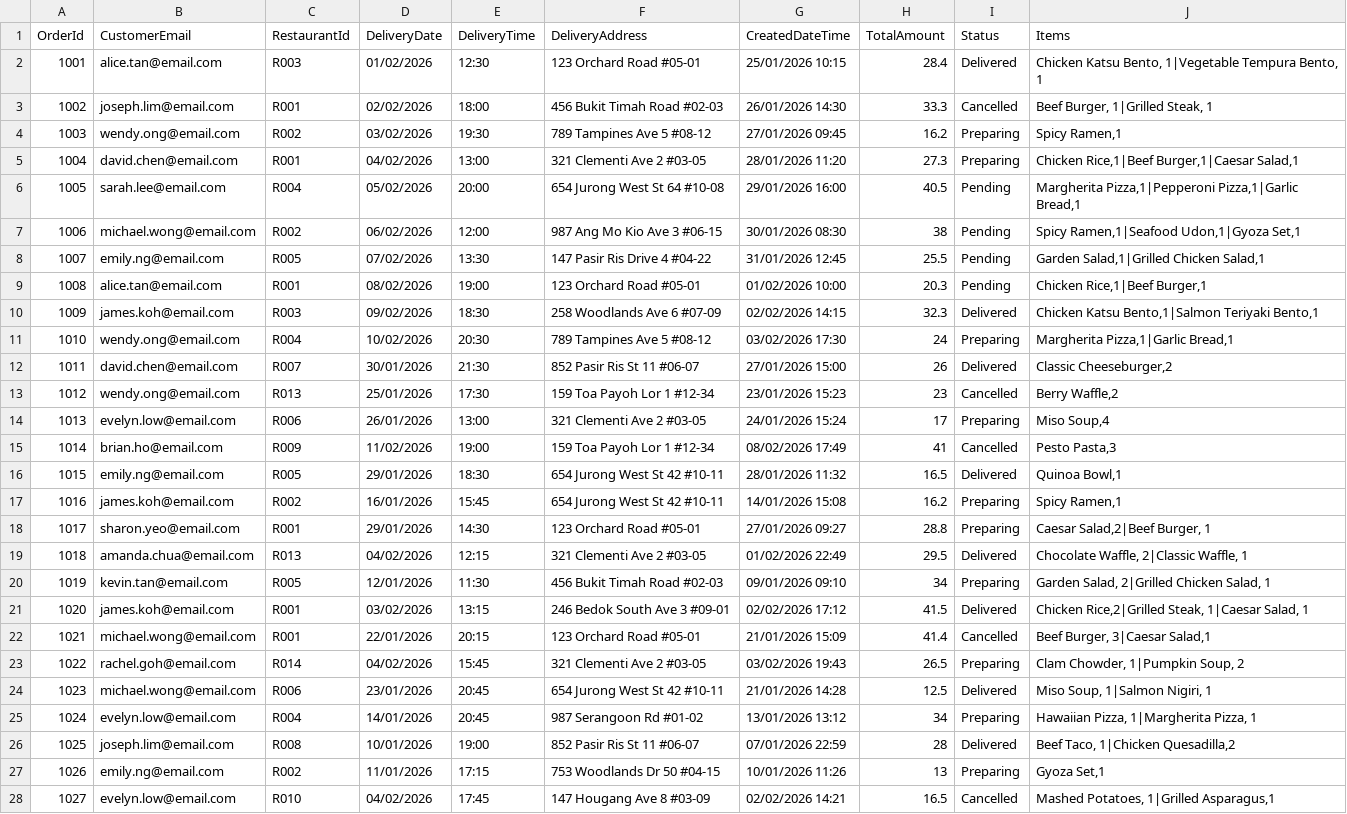
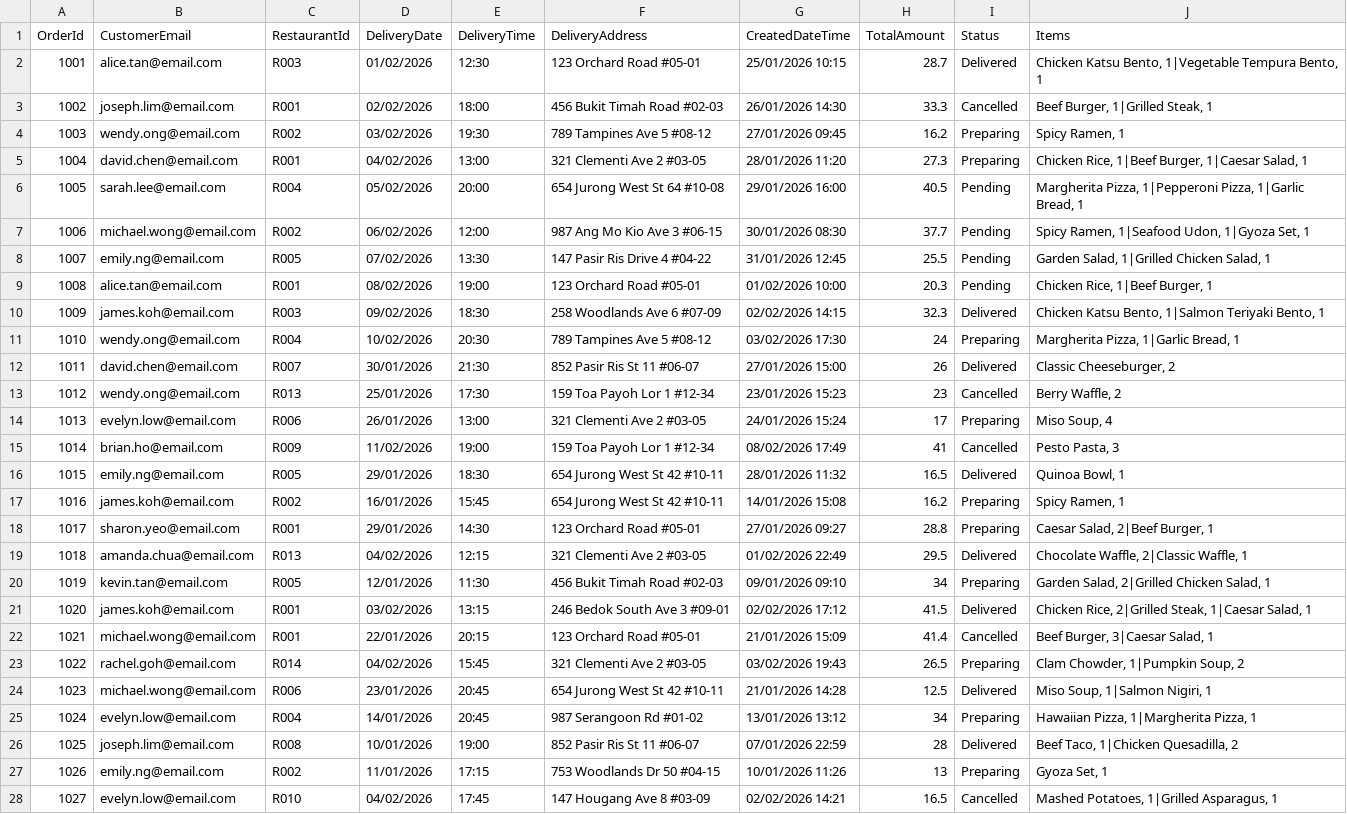
Before and after one commit to HuangEnyu123/PRG-Assignment, a CSV file: bin/Debug/net8.0/orders - Copy.csv, drawn as a sheet; only a part is shown; the diff covers the shown part only; the diff names each change by its address in the sheet, - before the commit and + after, or states it on an @@ line.

```diff
--- a/bin/Debug/net8.0/orders - Copy.csv
+++ b/bin/Debug/net8.0/orders - Copy.csv
-H2 (TotalAmount): 28.4
+H2 (TotalAmount): 28.7
-J4 (Items): Spicy Ramen,1
+J4 (Items): Spicy Ramen, 1
-J5 (Items): Chicken Rice,1|Beef Burger,1|Caesar Salad,1
+J5 (Items): Chicken Rice, 1|Beef Burger, 1|Caesar Salad, 1
-J6 (Items): Margherita Pizza,1|Pepperoni Pizza,1|Garlic Bread,1
+J6 (Items): Margherita Pizza, 1|Pepperoni Pizza, 1|Garlic Bread, 1
-H7 (TotalAmount): 38
+H7 (TotalAmount): 37.7
-J7 (Items): Spicy Ramen,1|Seafood Udon,1|Gyoza Set,1
+J7 (Items): Spicy Ramen, 1|Seafood Udon, 1|Gyoza Set, 1
-J8 (Items): Garden Salad,1|Grilled Chicken Salad,1
+J8 (Items): Garden Salad, 1|Grilled Chicken Salad, 1
-J9 (Items): Chicken Rice,1|Beef Burger,1
+J9 (Items): Chicken Rice, 1|Beef Burger, 1
-J10 (Items): Chicken Katsu Bento,1|Salmon Teriyaki Bento,1
+J10 (Items): Chicken Katsu Bento, 1|Salmon Teriyaki Bento, 1
-J11 (Items): Margherita Pizza,1|Garlic Bread,1
+J11 (Items): Margherita Pizza, 1|Garlic Bread, 1
-J12 (Items): Classic Cheeseburger,2
+J12 (Items): Classic Cheeseburger, 2
-J13 (Items): Berry Waffle,2
+J13 (Items): Berry Waffle, 2
-J14 (Items): Miso Soup,4
+J14 (Items): Miso Soup, 4
-J15 (Items): Pesto Pasta,3
+J15 (Items): Pesto Pasta, 3
-J16 (Items): Quinoa Bowl,1
+J16 (Items): Quinoa Bowl, 1
-J17 (Items): Spicy Ramen,1
+J17 (Items): Spicy Ramen, 1
-J18 (Items): Caesar Salad,2|Beef Burger, 1
+J18 (Items): Caesar Salad, 2|Beef Burger, 1
-J21 (Items): Chicken Rice,2|Grilled Steak, 1|Caesar…
+J21 (Items): Chicken Rice, 2|Grilled Steak, 1|Caesar…
-J22 (Items): Beef Burger, 3|Caesar Salad,1
+J22 (Items): Beef Burger, 3|Caesar Salad, 1
-J26 (Items): Beef Taco, 1|Chicken Quesadilla,2
+J26 (Items): Beef Taco, 1|Chicken Quesadilla, 2
-J27 (Items): Gyoza Set,1
+J27 (Items): Gyoza Set, 1
-J28 (Items): Mashed Potatoes, 1|Grilled Asparagus,1
+J28 (Items): Mashed Potatoes, 1|Grilled Asparagus, 1
```
Also changed, not shown: 21 edited cells elsewhere in this file, bin/Debug/net8.0/specialoffers.csv, specialoffers.csv, 13 other files.
